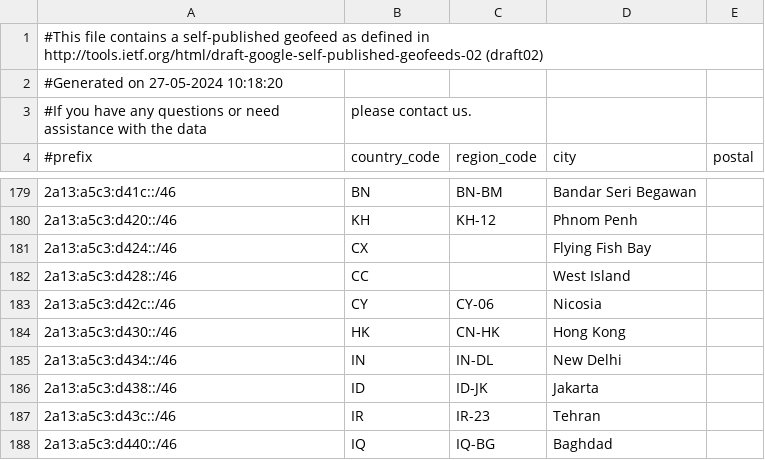
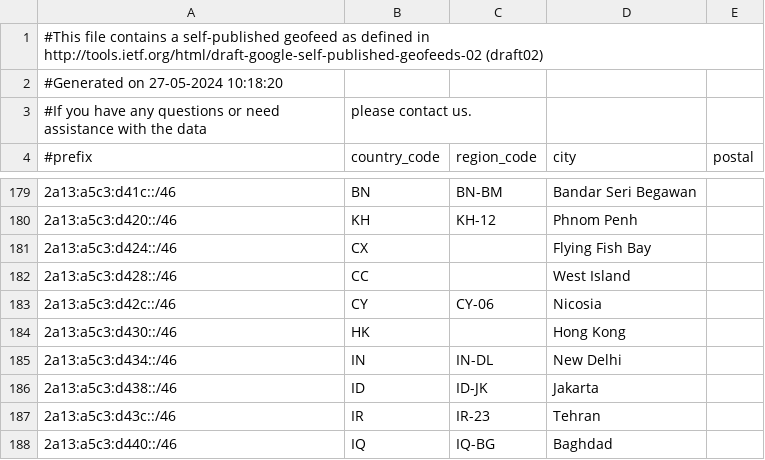
Before and after one commit to MoeDove-LLC/WEB, a CSV file: geofeed.csv, drawn as a sheet; only a part is shown, gaps mark what is left out.

Commit message:
Update geofeed.csv

```diff
--- a/geofeed.csv
+++ b/geofeed.csv
@@ -183,3 +183,3 @@
 2a13:a5c3:d42c::/46,CY,CY-06,Nicosia,
-2a13:a5c3:d430::/46,HK,CN-HK,Hong Kong,
+2a13:a5c3:d430::/46,HK,,Hong Kong,
 2a13:a5c3:d434::/46,IN,IN-DL,New Delhi,
```
